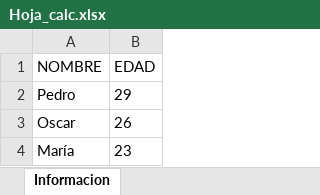
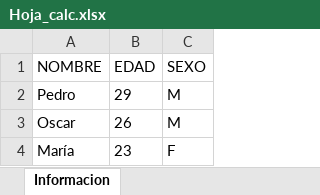
Before and after one commit to vitiale/ApachePoi, an Excel workbook: Hoja_calc.xlsx, sheet Informacion, drawn as a sheet; values as stored, in another font and other column widths than the file's, no borders; the diff names each change by its address in the sheet, - before the commit and + after, or states it on an @@ line.

```diff
--- a/Hoja_calc.xlsx (sheet Informacion)
+++ b/Hoja_calc.xlsx (sheet Informacion)
+column C (SEXO), rows 2-4: M | M | F
```
Also changed, not shown: blanco.xlsx, 1 other file.
